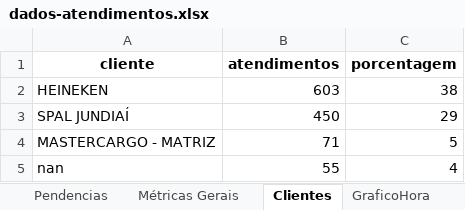
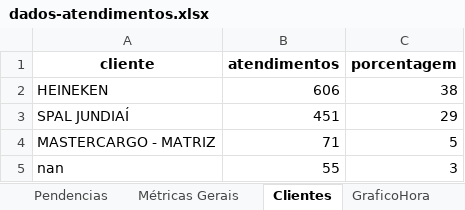
Before and after one commit to GabrielSilvaRit/Excel-painel, an Excel workbook: dados-atendimentos.xlsx, sheet Clientes, drawn as a sheet; values as stored, in another font and other column widths than the file's, no borders; the diff names each change by its address in the sheet, - before the commit and + after, or states it on an @@ line.

```diff
--- a/dados-atendimentos.xlsx (sheet Clientes)
+++ b/dados-atendimentos.xlsx (sheet Clientes)
-B2 (atendimentos): 603
+B2 (atendimentos): 606
-B3 (atendimentos): 450
+B3 (atendimentos): 451
-C5 (porcentagem): 4
+C5 (porcentagem): 3
```
Also changed, not shown: sheet Dados, sheet DadosAte, sheet Setores, sheet Pendencias, sheet Métricas Gerais, sheet Atendentes, 2 more sheets.
